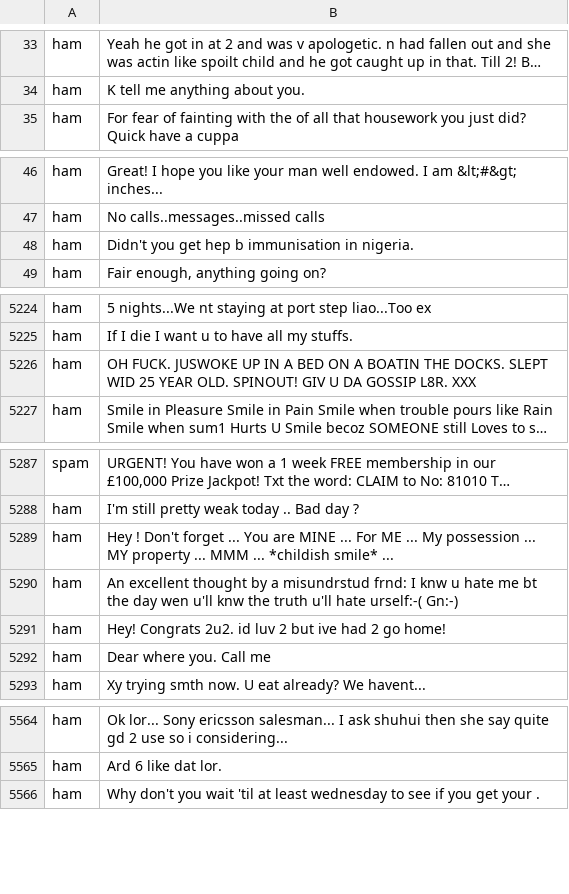
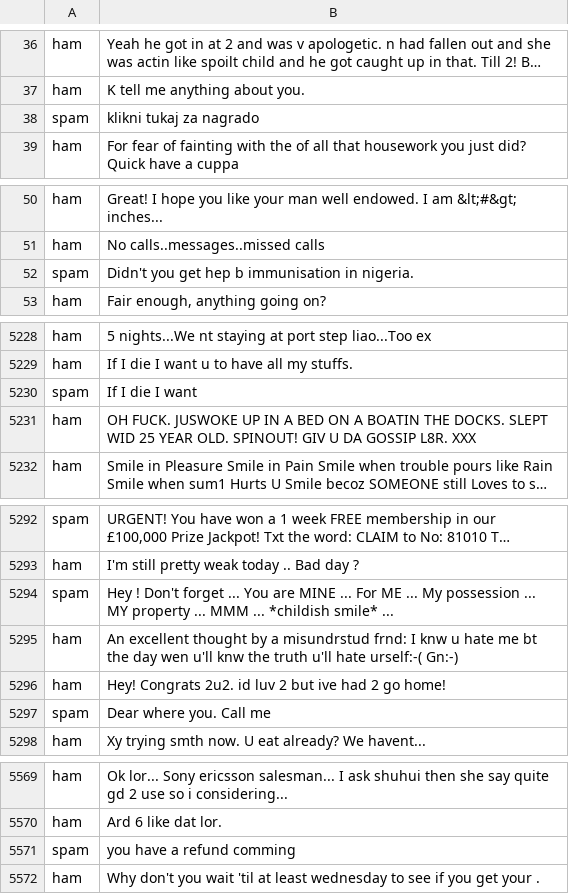
Before and after one commit to tiazv/Spam-filter-Gmail, a CSV file: spam.csv, drawn as a sheet; only a part is shown, gaps mark what is left out; long unchanged cells end in …; addresses are those after the commit; the diff covers the shown part only; the diff names each change by its address in the sheet, - before the commit and + after, or states it on an @@ line.

```diff
--- a/spam.csv
+++ b/spam.csv
+row 38: spam | klikni tukaj za nagrado
-A52: ham
+A52: spam
+row 5230: spam | If I die I want
-A5294: ham
+A5294: spam
-A5297: ham
+A5297: spam
+row 5571: spam | you have a refund comming
```
Also changed, not shown: 13 added rows, 6 removed rows and 3 edited cells elsewhere in this file, 2 other files.
